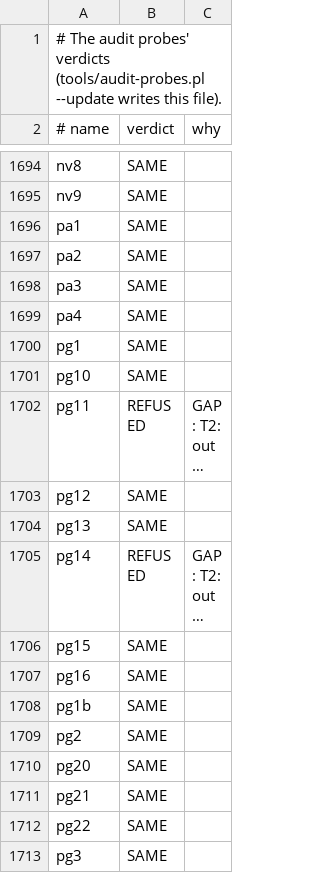
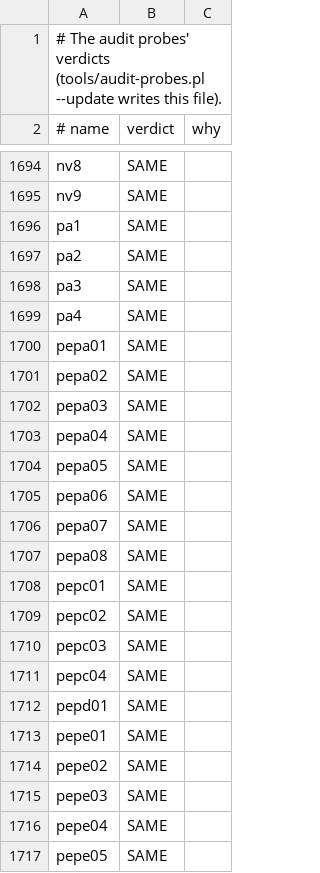
Before and after one commit to perigrin/chalk, a TSV file: t/data/audit-probes/BASELINE.tsv, drawn as a sheet; only a part is shown, gaps mark what is left out; the shorter side is filled out with more unchanged rows; long unchanged cells end in …; the diff covers the shown part only; the diff names each change by its address in the sheet, - before the commit and + after, or states it on an @@ line.

```diff
--- a/t/data/audit-probes/BASELINE.tsv
+++ b/t/data/audit-probes/BASELINE.tsv
+row 1700: pepa01 | SAME
+row 1701: pepa02 | SAME
+row 1702: pepa03 | SAME
+row 1703: pepa04 | SAME
+row 1704: pepa05 | SAME
+row 1705: pepa06 | SAME
+row 1706: pepa07 | SAME
+row 1707: pepa08 | SAME
+row 1708: pepc01 | SAME
+row 1709: pepc02 | SAME
+row 1710: pepc03 | SAME
+row 1711: pepc04 | SAME
+row 1712: pepd01 | SAME
+row 1713: pepe01 | SAME
+row 1714: pepe02 | SAME
+row 1715: pepe03 | SAME
+row 1716: pepe04 | SAME
+row 1717: pepe05 | SAME
```
Also changed, not shown: 28 added rows elsewhere in this file, 46 other files.
